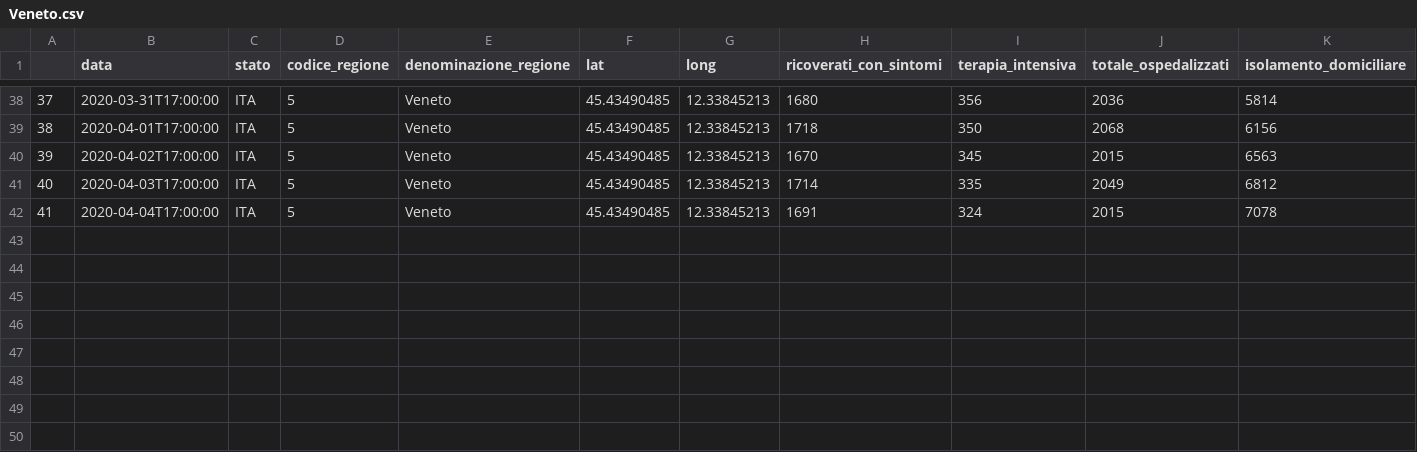
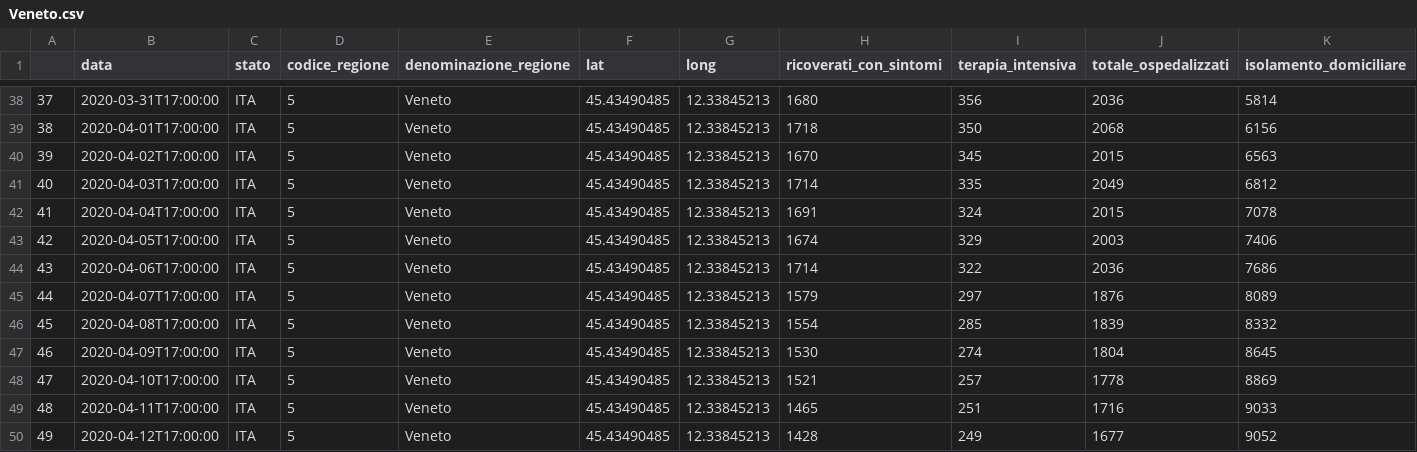
Before and after one commit to ascala/MyMyCovid19, a CSV file: Italy/Veneto.csv, drawn as a sheet; only a part is shown, gaps mark what is left out; rows hold the shown columns only; the diff names each change by its address in the sheet, - before the commit and + after, or states it on an @@ line.

```diff
--- a/Italy/Veneto.csv
+++ b/Italy/Veneto.csv
+row 43: 42 | 2020-04-05T17:00:00 | ITA | 5 | Veneto | 45.43490485 | 12.33845213 | 1674 | 329 | 2003 | 7406
+row 44: 43 | 2020-04-06T17:00:00 | ITA | 5 | Veneto | 45.43490485 | 12.33845213 | 1714 | 322 | 2036 | 7686
+row 45: 44 | 2020-04-07T17:00:00 | ITA | 5 | Veneto | 45.43490485 | 12.33845213 | 1579 | 297 | 1876 | 8089
+row 46: 45 | 2020-04-08T17:00:00 | ITA | 5 | Veneto | 45.43490485 | 12.33845213 | 1554 | 285 | 1839 | 8332
+row 47: 46 | 2020-04-09T17:00:00 | ITA | 5 | Veneto | 45.43490485 | 12.33845213 | 1530 | 274 | 1804 | 8645
+row 48: 47 | 2020-04-10T17:00:00 | ITA | 5 | Veneto | 45.43490485 | 12.33845213 | 1521 | 257 | 1778 | 8869
+row 49: 48 | 2020-04-11T17:00:00 | ITA | 5 | Veneto | 45.43490485 | 12.33845213 | 1465 | 251 | 1716 | 9033
+row 50: 49 | 2020-04-12T17:00:00 | ITA | 5 | Veneto | 45.43490485 | 12.33845213 | 1428 | 249 | 1677 | 9052
```
Also changed, not shown: Italy/Emilia Romagna.csv, Italy/Friuli Venezia Giulia.csv, 36 other files.
